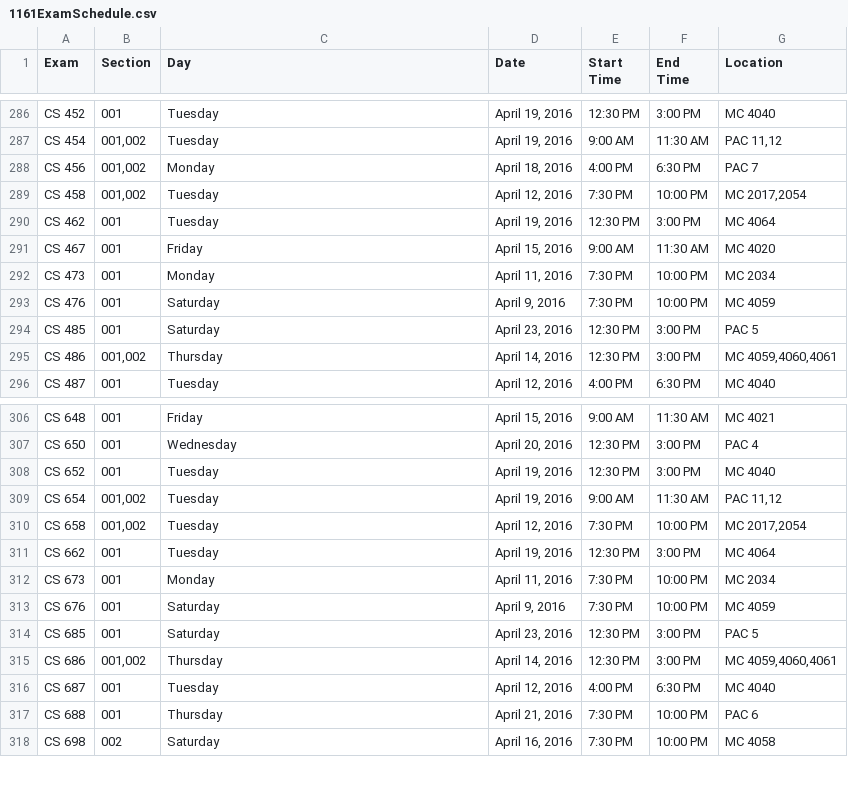
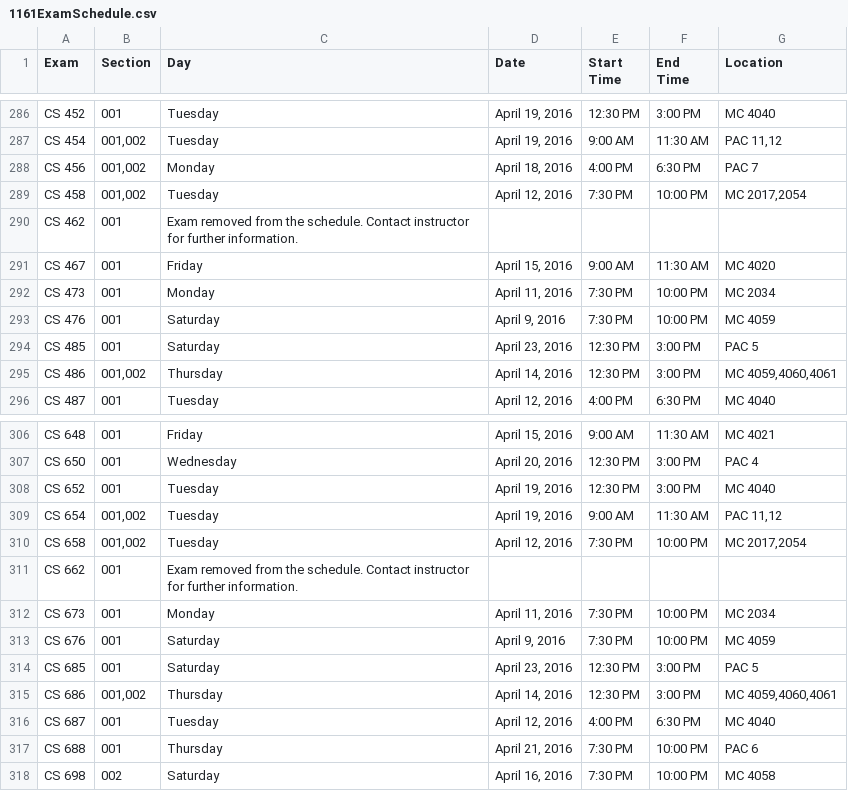
Before and after one commit to uWaterloo/Datasets, a CSV file: ExamSchedule/1161ExamSchedule.csv, drawn as a sheet; only a part is shown, gaps mark what is left out.

Commit message:
Updated 1161 exam schedule (auto commit)

```diff
--- a/ExamSchedule/1161ExamSchedule.csv
+++ b/ExamSchedule/1161ExamSchedule.csv
@@ -293,3 +293,3 @@ CS 456,"001,002",Monday,"April 18, 2016",4:00 PM,6:30 PM,PAC 7,,,,,,,,,,,,,,,,,,
 CS 458,"001,002",Tuesday,"April 12, 2016",7:30 PM,10:00 PM,"MC 2017,2054",,,,,,,,,,,,,,,,,,,,,,,,,,,,,
-CS 462,001,Tuesday,"April 19, 2016",12:30 PM,3:00 PM,MC 4064,,,,,,,,,,,,,,,,,,,,,,,,,,,,,
+CS 462,001,Exam removed from the schedule. Contact instructor for further information.,,,,,,,,,,,,,,,,,,,,,,,,,,,,,,,,,
 CS 467,001,Friday,"April 15, 2016",9:00 AM,11:30 AM,MC 4020,,,,,,,,,,,,,,,,,,,,,,,,,,,,,
@@ -314,3 +314,3 @@ CS 654,"001,002",Tuesday,"April 19, 2016",9:00 AM,11:30 AM,"PAC 11,12",,,,,,,,,,
 CS 658,"001,002",Tuesday,"April 12, 2016",7:30 PM,10:00 PM,"MC 2017,2054",,,,,,,,,,,,,,,,,,,,,,,,,,,,,
-CS 662,001,Tuesday,"April 19, 2016",12:30 PM,3:00 PM,MC 4064,,,,,,,,,,,,,,,,,,,,,,,,,,,,,
+CS 662,001,Exam removed from the schedule. Contact instructor for further information.,,,,,,,,,,,,,,,,,,,,,,,,,,,,,,,,,
 CS 673,001,Monday,"April 11, 2016",7:30 PM,10:00 PM,MC 2034,,,,,,,,,,,,,,,,,,,,,,,,,,,,,
```
